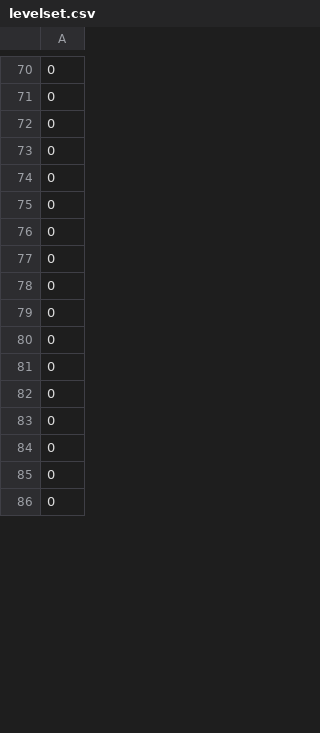
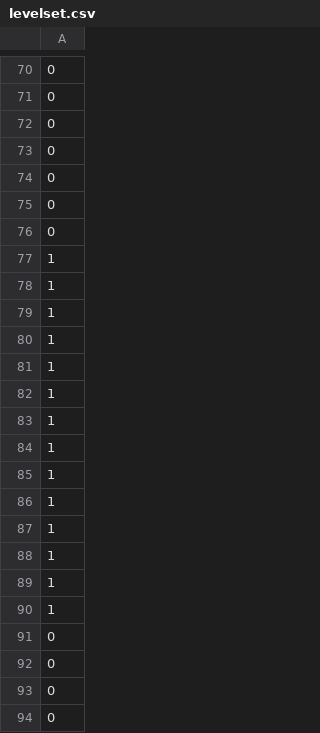
Before and after one commit to UM-Bridge/benchmarks, a CSV file: models/acoustic_gravity/TerraDG/levelset.csv, drawn as a sheet; only a part is shown, gaps mark what is left out; the shorter side is filled out with more unchanged rows; the diff covers the shown part only; the diff names each change by its address in the sheet, - before the commit and + after, or states it on an @@ line.

```diff
--- a/models/acoustic_gravity/TerraDG/levelset.csv
+++ b/models/acoustic_gravity/TerraDG/levelset.csv
+row 77: 1
+row 78: 1
+row 79: 1
+row 80: 1
+row 81: 1
+row 82: 1
+row 83: 1
+row 84: 1
+row 85: 1
+row 86: 1
+row 87: 1
+row 88: 1
+row 89: 1
+row 90: 1
```
Also changed, not shown: 18 added rows, 32 removed rows and 10 moved rows elsewhere in this file, 3 other files.
